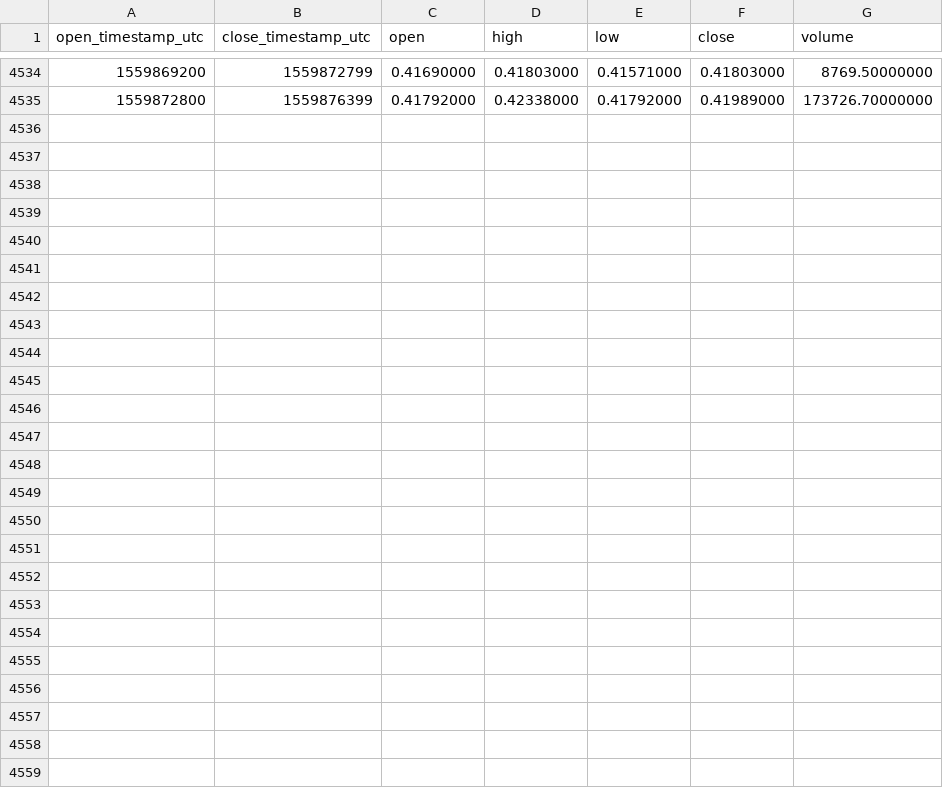
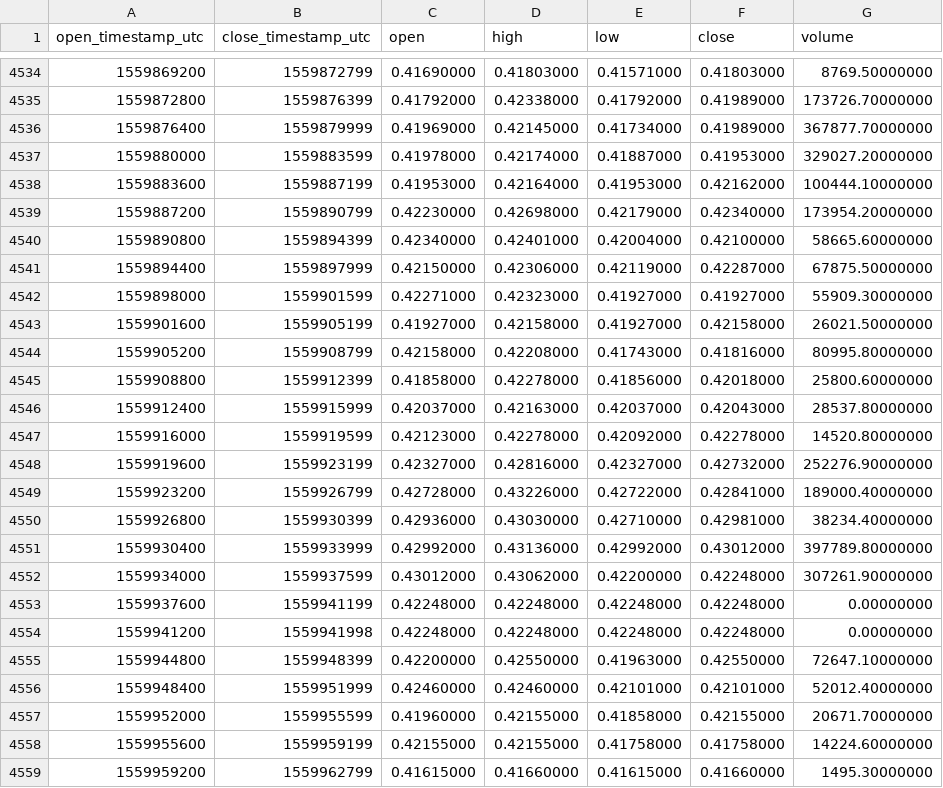
Before and after one commit to cryptobigbro/binance-XRPPAX, a CSV file: binance-XRPPAX-1h.csv, drawn as a sheet; only a part is shown, gaps mark what is left out.

Commit message:
Update OHLCV data.

```diff
--- a/binance-XRPPAX-1h.csv
+++ b/binance-XRPPAX-1h.csv
@@ -4535 +4535,25 @@ open_timestamp_utc,close_timestamp_utc,open,high,low,close,volume
 1559872800,1559876399,0.41792000,0.42338000,0.41792000,0.41989000,173726.70000000
+1559876400,1559879999,0.41969000,0.42145000,0.41734000,0.41989000,367877.70000000
+1559880000,1559883599,0.41978000,0.42174000,0.41887000,0.41953000,329027.20000000
+1559883600,1559887199,0.41953000,0.42164000,0.41953000,0.42162000,100444.10000000
+1559887200,1559890799,0.42230000,0.42698000,0.42179000,0.42340000,173954.20000000
+1559890800,1559894399,0.42340000,0.42401000,0.42004000,0.42100000,58665.60000000
+1559894400,1559897999,0.42150000,0.42306000,0.42119000,0.42287000,67875.50000000
+1559898000,1559901599,0.42271000,0.42323000,0.41927000,0.41927000,55909.30000000
+1559901600,1559905199,0.41927000,0.42158000,0.41927000,0.42158000,26021.50000000
+1559905200,1559908799,0.42158000,0.42208000,0.41743000,0.41816000,80995.80000000
+1559908800,1559912399,0.41858000,0.42278000,0.41856000,0.42018000,25800.60000000
+1559912400,1559915999,0.42037000,0.42163000,0.42037000,0.42043000,28537.80000000
+1559916000,1559919599,0.42123000,0.42278000,0.42092000,0.42278000,14520.80000000
+1559919600,1559923199,0.42327000,0.42816000,0.42327000,0.42732000,252276.90000000
+1559923200,1559926799,0.42728000,0.43226000,0.42722000,0.42841000,189000.40000000
+1559926800,1559930399,0.42936000,0.43030000,0.42710000,0.42981000,38234.40000000
+1559930400,1559933999,0.42992000,0.43136000,0.42992000,0.43012000,397789.80000000
+1559934000,1559937599,0.43012000,0.43062000,0.42200000,0.42248000,307261.90000000
+1559937600,1559941199,0.42248000,0.42248000,0.42248000,0.42248000,0.00000000
+1559941200,1559941998,0.42248000,0.42248000,0.42248000,0.42248000,0.00000000
+1559944800,1559948399,0.42200000,0.42550000,0.41963000,0.42550000,72647.10000000
+1559948400,1559951999,0.42460000,0.42460000,0.42101000,0.42101000,52012.40000000
+1559952000,1559955599,0.41960000,0.42155000,0.41858000,0.42155000,20671.70000000
+1559955600,1559959199,0.42155000,0.42155000,0.41758000,0.41758000,14224.60000000
+1559959200,1559962799,0.41615000,0.41660000,0.41615000,0.41660000,1495.30000000
```
Also changed, not shown: binance-XRPPAX-1d.csv.
